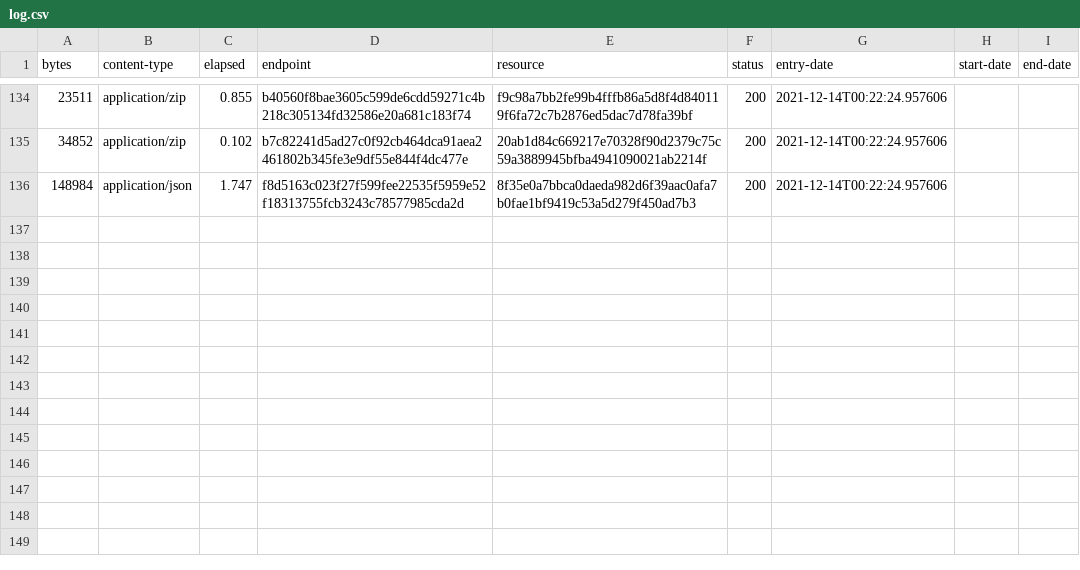
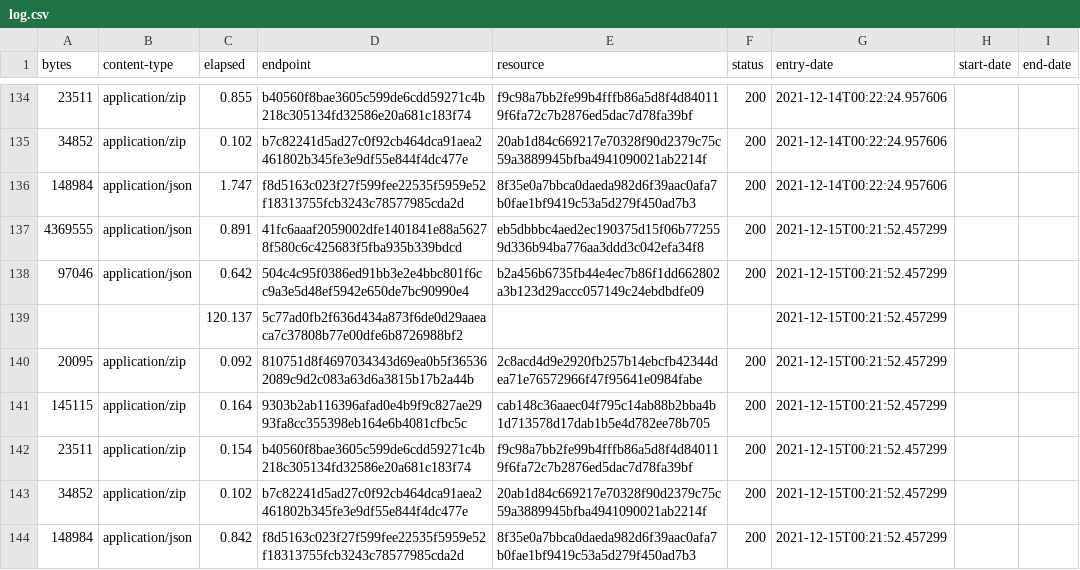
Before and after one commit to digital-land/tree-preservation-order-collection, a CSV file: collection/log.csv, drawn as a sheet; only a part is shown, gaps mark what is left out.

Commit message:
Collection 2021-12-15

```diff
--- a/collection/log.csv
+++ b/collection/log.csv
@@ -136 +136,9 @@ bytes,content-type,elapsed,endpoint,resource,status,entry-date,start-date,end-da
 148984,application/json,1.747,f8d5163c023f27f599fee22535f5959e52f18313755fcb3243c78577985cda2d,8f35e0a7bbca0daeda982d6f39aac0afa7b0fae1bf9419c53a5d279f450ad7b3,200,2021-12-14T00:22:24.957606,,
+4369555,application/json,0.891,41fc6aaaf2059002dfe1401841e88a56278f580c6c425683f5fba935b339bdcd,eb5dbbbc4aed2ec190375d15f06b772559d336b94ba776aa3ddd3c042efa34f8,200,2021-12-15T00:21:52.457299,,
+97046,application/json,0.642,504c4c95f0386ed91bb3e2e4bbc801f6cc9a3e5d48ef5942e650de7bc90990e4,b2a456b6735fb44e4ec7b86f1dd662802a3b123d29accc057149c24ebdbdfe09,200,2021-12-15T00:21:52.457299,,
+,,120.137,5c77ad0fb2f636d434a873f6de0d29aaeaca7c37808b77e00dfe6b8726988bf2,,,2021-12-15T00:21:52.457299,,
+20095,application/zip,0.092,810751d8f4697034343d69ea0b5f365362089c9d2c083a63d6a3815b17b2a44b,2c8acd4d9e2920fb257b14ebcfb42344dea71e76572966f47f95641e0984fabe,200,2021-12-15T00:21:52.457299,,
+145115,application/zip,0.164,9303b2ab116396afad0e4b9f9c827ae2993fa8cc355398eb164e6b4081cfbc5c,cab148c36aaec04f795c14ab88b2bba4b1d713578d17dab1b5e4d782ee78b705,200,2021-12-15T00:21:52.457299,,
+23511,application/zip,0.154,b40560f8bae3605c599de6cdd59271c4b218c305134fd32586e20a681c183f74,f9c98a7bb2fe99b4fffb86a5d8f4d840119f6fa72c7b2876ed5dac7d78fa39bf,200,2021-12-15T00:21:52.457299,,
+34852,application/zip,0.102,b7c82241d5ad27c0f92cb464dca91aea2461802b345fe3e9df55e844f4dc477e,20ab1d84c669217e70328f90d2379c75c59a3889945bfba4941090021ab2214f,200,2021-12-15T00:21:52.457299,,
+148984,application/json,0.842,f8d5163c023f27f599fee22535f5959e52f18313755fcb3243c78577985cda2d,8f35e0a7bbca0daeda982d6f39aac0afa7b0fae1bf9419c53a5d279f450ad7b3,200,2021-12-15T00:21:52.457299,,
```
